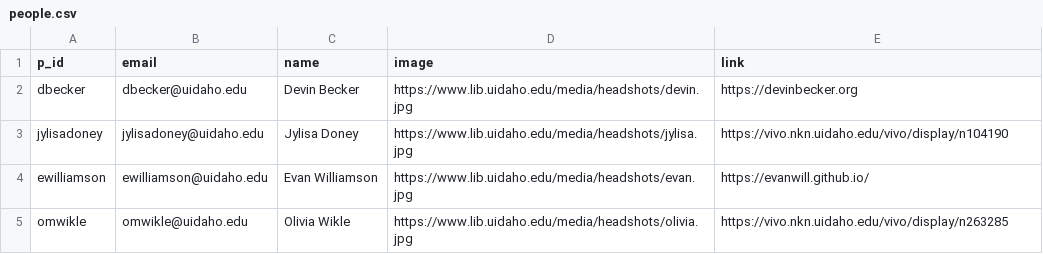
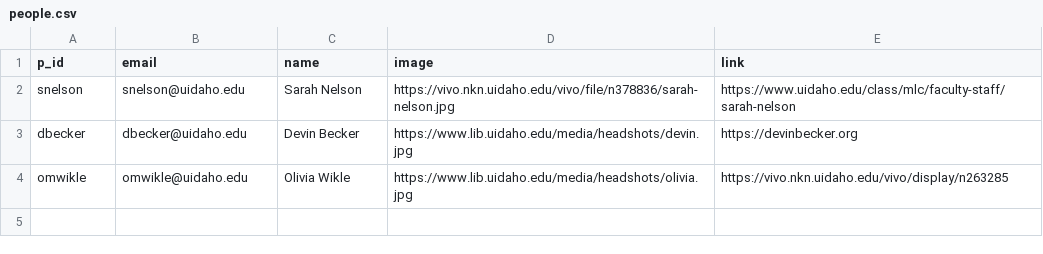
Before and after one commit to thecdil/project-manager-manciniletters, a CSV file: _data/people.csv, drawn as a sheet; removed rows and columns are numbered as before the commit, all else as after; the diff names each change by its address in the sheet, - before the commit and + after, or states it on an @@ line.

Commit message:
Update people.csv

```diff
--- a/_data/people.csv
+++ b/_data/people.csv
+row 2: snelson | snelson@uidaho.edu | Sarah Nelson | https://vivo.nkn.uidaho.edu/vivo/file/n378836/sarah-nelson.jpg | https://www.uidaho.edu/class/mlc/faculty-staff/sarah-nelson
-row 3: jylisadoney | jylisadoney@uidaho.edu | Jylisa Doney | https://www.lib.uidaho.edu/media/headshots/jylisa.jpg | https://vivo.nkn.uidaho.edu/vivo/display/n104190
-row 4: ewilliamson | ewilliamson@uidaho.edu | Evan Williamson | https://www.lib.uidaho.edu/media/headshots/evan.jpg | https://evanwill.github.io/
```
